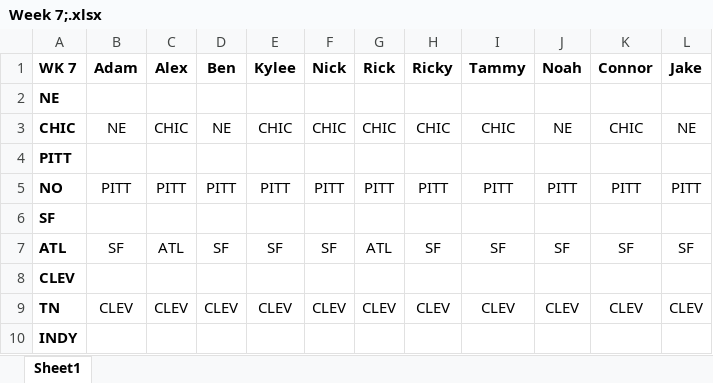
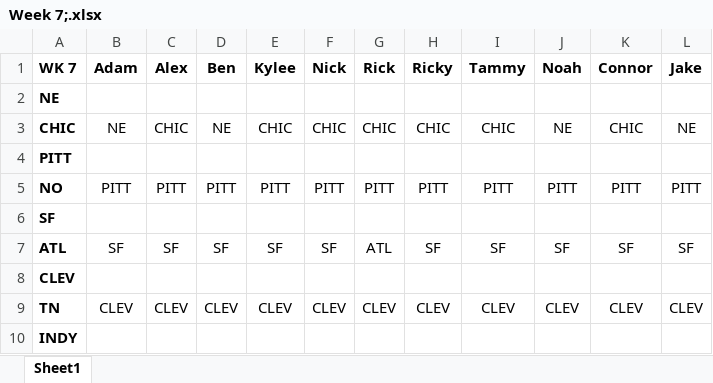
Before and after one commit to stigsell/football-pool, an Excel workbook: public/spreadsheets/Week 7;.xlsx, sheet Sheet1, drawn as a sheet; only a part is shown; values as stored, in another font and other column widths than the file's, no borders; the diff names each change by its address in the sheet, - before the commit and + after, or states it on an @@ line.

Commit message:
Week 7 updated again

```diff
--- a/public/spreadsheets/Week 7;.xlsx (sheet Sheet1)
+++ b/public/spreadsheets/Week 7;.xlsx (sheet Sheet1)
-C7 (Alex): ATL
+C7 (Alex): SF
```
